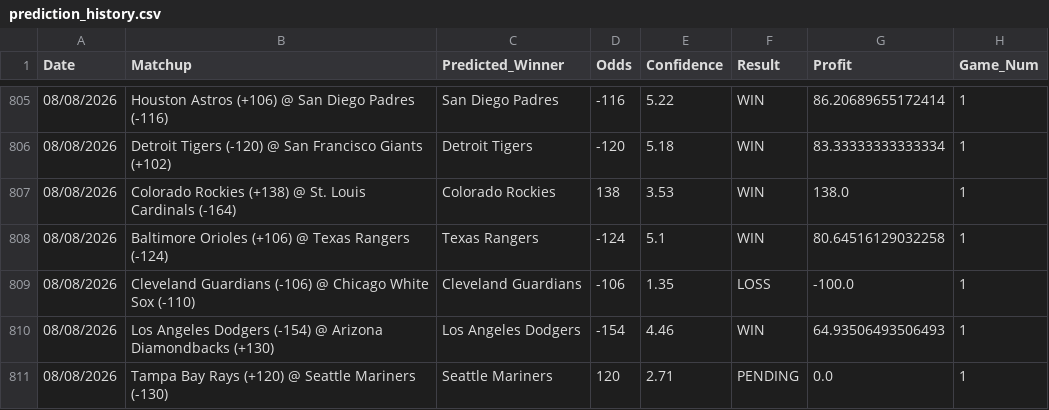
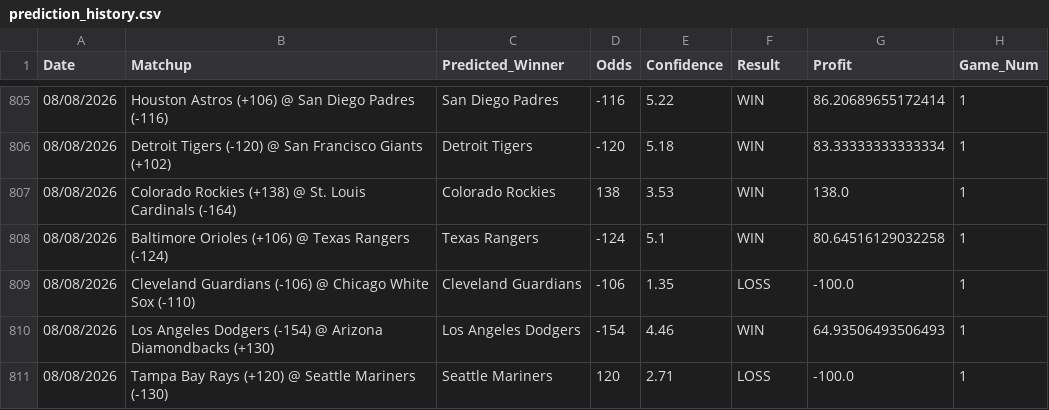
Before and after one commit to HHRUS90/mlb-edge-analyzer, a CSV file: prediction_history.csv, drawn as a sheet; only a part is shown, gaps mark what is left out.

```diff
--- a/prediction_history.csv
+++ b/prediction_history.csv
@@ -810,2 +810,2 @@ Date,Matchup,Predicted_Winner,Odds,Confidence,Result,Profit,Game_Num
 08/08/2026,Los Angeles Dodgers (-154) @ Arizona Diamondbacks (+130),Los Angeles Dodgers,-154,4.46,WIN,64.93506493506493,1
-08/08/2026,Tampa Bay Rays (+120) @ Seattle Mariners (-130),Seattle Mariners,120,2.71,PENDING,0.0,1
+08/08/2026,Tampa Bay Rays (+120) @ Seattle Mariners (-130),Seattle Mariners,120,2.71,LOSS,-100.0,1
```
Also changed, not shown: 2 other files.
